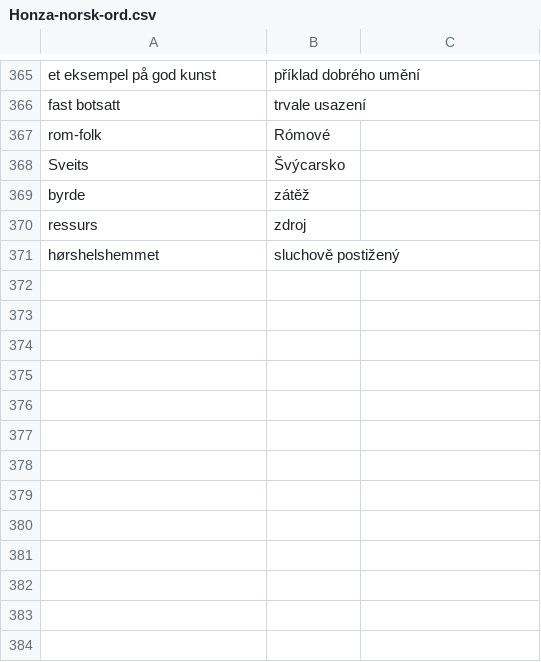
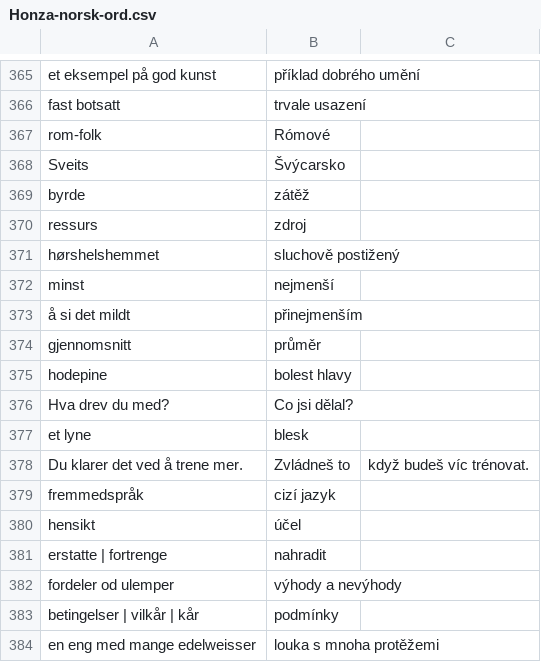
Before and after one commit to JanHoralik/quizlet-sets, a CSV file: Honza-norsk-ord.csv, drawn as a sheet; only a part is shown, gaps mark what is left out; the diff names each change by its address in the sheet, - before the commit and + after, or states it on an @@ line.

Commit message:
Norsk ord

```diff
--- a/Honza-norsk-ord.csv
+++ b/Honza-norsk-ord.csv
+row 372: minst | nejmenší
+row 373: å si det mildt | přinejmenším
+row 374: gjennomsnitt | průměr
+row 375: hodepine | bolest hlavy
+row 376: Hva drev du med? | Co jsi dělal?
+row 377: et lyne | blesk
+row 378: Du klarer det ved å trene mer. | Zvládneš to | když budeš víc trénovat.
+row 379: fremmedspråk | cizí jazyk
+row 380: hensikt | účel
+row 381: erstatte | fortrenge | nahradit
+row 382: fordeler od ulemper | výhody a nevýhody
+row 383: betingelser | vilkår | kår | podmínky
+row 384: en eng med mange edelweisser | louka s mnoha protěžemi
```
